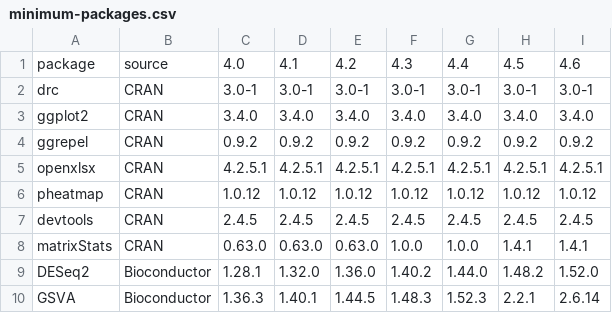
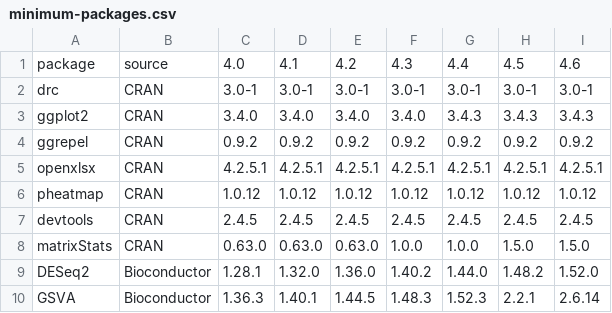
Before and after one commit to huangfulab/Dosage-analysis, a CSV file: ci/minimum-packages.csv, drawn as a sheet.

```diff
--- a/ci/minimum-packages.csv
+++ b/ci/minimum-packages.csv
@@ -2,3 +2,3 @@ package,source,4.0,4.1,4.2,4.3,4.4,4.5,4.6
 drc,CRAN,3.0-1,3.0-1,3.0-1,3.0-1,3.0-1,3.0-1,3.0-1
-ggplot2,CRAN,3.4.0,3.4.0,3.4.0,3.4.0,3.4.0,3.4.0,3.4.0
+ggplot2,CRAN,3.4.0,3.4.0,3.4.0,3.4.0,3.4.3,3.4.3,3.4.3
 ggrepel,CRAN,0.9.2,0.9.2,0.9.2,0.9.2,0.9.2,0.9.2,0.9.2
@@ -7,3 +7,3 @@ pheatmap,CRAN,1.0.12,1.0.12,1.0.12,1.0.12,1.0.12,1.0.12,1.0.12
 devtools,CRAN,2.4.5,2.4.5,2.4.5,2.4.5,2.4.5,2.4.5,2.4.5
-matrixStats,CRAN,0.63.0,0.63.0,0.63.0,1.0.0,1.0.0,1.4.1,1.4.1
+matrixStats,CRAN,0.63.0,0.63.0,0.63.0,1.0.0,1.0.0,1.5.0,1.5.0
 DESeq2,Bioconductor,1.28.1,1.32.0,1.36.0,1.40.2,1.44.0,1.48.2,1.52.0
```
Also changed, not shown: 25 other files.
